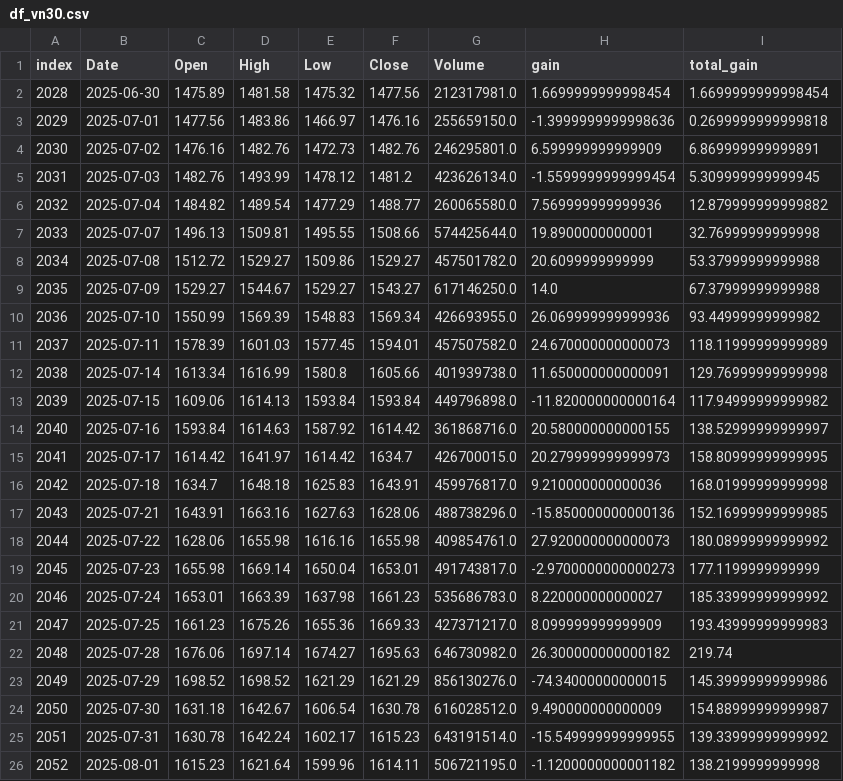
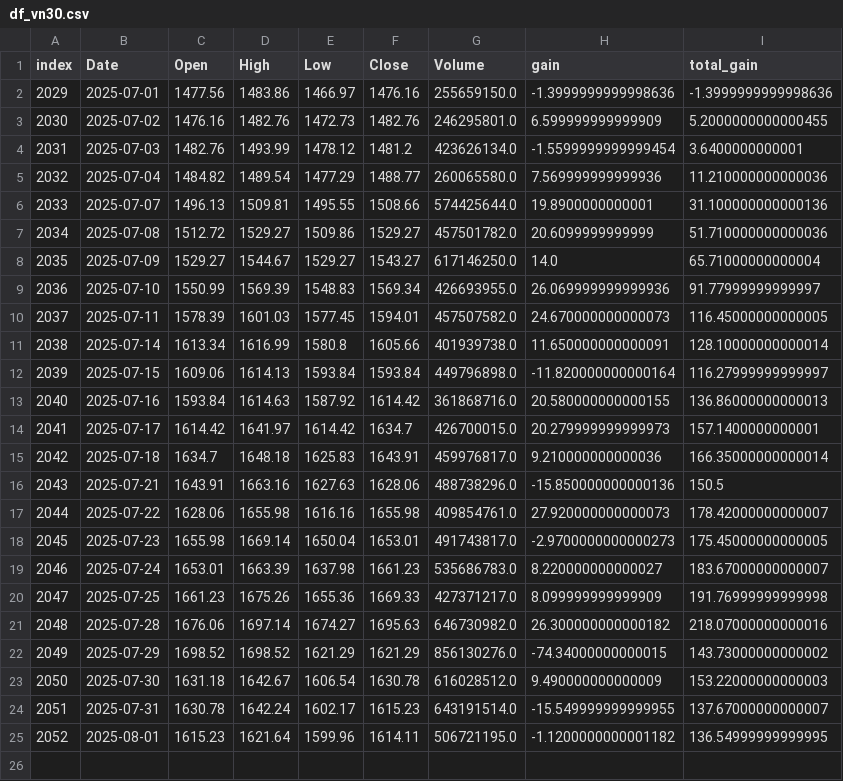
Before and after one commit to chelseact36/pnl_hc, a CSV file: df_vn30.csv, drawn as a sheet.

```diff
--- a/df_vn30.csv
+++ b/df_vn30.csv
@@ -1,26 +1,25 @@
 index,Date,Open,High,Low,Close,Volume,gain,total_gain
-2028,2025-06-30,1475.89,1481.58,1475.32,1477.56,212317981.0,1.6699999999998454,1.6699999999998454
-2029,2025-07-01,1477.56,1483.86,1466.97,1476.16,255659150.0,-1.3999999999998636,0.2699999999999818
-2030,2025-07-02,1476.16,1482.76,1472.73,1482.76,246295801.0,6.599999999999909,6.869999999999891
-2031,2025-07-03,1482.76,1493.99,1478.12,1481.2,423626134.0,-1.5599999999999454,5.309999999999945
-2032,2025-07-04,1484.82,1489.54,1477.29,1488.77,260065580.0,7.569999999999936,12.879999999999882
-2033,2025-07-07,1496.13,1509.81,1495.55,1508.66,574425644.0,19.8900000000001,32.76999999999998
-2034,2025-07-08,1512.72,1529.27,1509.86,1529.27,457501782.0,20.6099999999999,53.37999999999988
-2035,2025-07-09,1529.27,1544.67,1529.27,1543.27,617146250.0,14.0,67.37999999999988
-2036,2025-07-10,1550.99,1569.39,1548.83,1569.34,426693955.0,26.069999999999936,93.44999999999982
-2037,2025-07-11,1578.39,1601.03,1577.45,1594.01,457507582.0,24.670000000000073,118.11999999999989
-2038,2025-07-14,1613.34,1616.99,1580.8,1605.66,401939738.0,11.650000000000091,129.76999999999998
-2039,2025-07-15,1609.06,1614.13,1593.84,1593.84,449796898.0,-11.820000000000164,117.94999999999982
-2040,2025-07-16,1593.84,1614.63,1587.92,1614.42,361868716.0,20.580000000000155,138.52999999999997
-2041,2025-07-17,1614.42,1641.97,1614.42,1634.7,426700015.0,20.279999999999973,158.80999999999995
-2042,2025-07-18,1634.7,1648.18,1625.83,1643.91,459976817.0,9.210000000000036,168.01999999999998
-2043,2025-07-21,1643.91,1663.16,1627.63,1628.06,488738296.0,-15.850000000000136,152.16999999999985
-2044,2025-07-22,1628.06,1655.98,1616.16,1655.98,409854761.0,27.920000000000073,180.08999999999992
-2045,2025-07-23,1655.98,1669.14,1650.04,1653.01,491743817.0,-2.9700000000000273,177.1199999999999
-2046,2025-07-24,1653.01,1663.39,1637.98,1661.23,535686783.0,8.220000000000027,185.33999999999992
-2047,2025-07-25,1661.23,1675.26,1655.36,1669.33,427371217.0,8.099999999999909,193.43999999999983
-2048,2025-07-28,1676.06,1697.14,1674.27,1695.63,646730982.0,26.300000000000182,219.74
-2049,2025-07-29,1698.52,1698.52,1621.29,1621.29,856130276.0,-74.34000000000015,145.39999999999986
-2050,2025-07-30,1631.18,1642.67,1606.54,1630.78,616028512.0,9.490000000000009,154.88999999999987
-2051,2025-07-31,1630.78,1642.24,1602.17,1615.23,643191514.0,-15.549999999999955,139.33999999999992
-2052,2025-08-01,1615.23,1621.64,1599.96,1614.11,506721195.0,-1.1200000000001182,138.2199999999998
+2029,2025-07-01,1477.56,1483.86,1466.97,1476.16,255659150.0,-1.3999999999998636,-1.3999999999998636
+2030,2025-07-02,1476.16,1482.76,1472.73,1482.76,246295801.0,6.599999999999909,5.2000000000000455
+2031,2025-07-03,1482.76,1493.99,1478.12,1481.2,423626134.0,-1.5599999999999454,3.6400000000001
+2032,2025-07-04,1484.82,1489.54,1477.29,1488.77,260065580.0,7.569999999999936,11.210000000000036
+2033,2025-07-07,1496.13,1509.81,1495.55,1508.66,574425644.0,19.8900000000001,31.100000000000136
+2034,2025-07-08,1512.72,1529.27,1509.86,1529.27,457501782.0,20.6099999999999,51.710000000000036
+2035,2025-07-09,1529.27,1544.67,1529.27,1543.27,617146250.0,14.0,65.71000000000004
+2036,2025-07-10,1550.99,1569.39,1548.83,1569.34,426693955.0,26.069999999999936,91.77999999999997
+2037,2025-07-11,1578.39,1601.03,1577.45,1594.01,457507582.0,24.670000000000073,116.45000000000005
+2038,2025-07-14,1613.34,1616.99,1580.8,1605.66,401939738.0,11.650000000000091,128.10000000000014
+2039,2025-07-15,1609.06,1614.13,1593.84,1593.84,449796898.0,-11.820000000000164,116.27999999999997
+2040,2025-07-16,1593.84,1614.63,1587.92,1614.42,361868716.0,20.580000000000155,136.86000000000013
+2041,2025-07-17,1614.42,1641.97,1614.42,1634.7,426700015.0,20.279999999999973,157.1400000000001
+2042,2025-07-18,1634.7,1648.18,1625.83,1643.91,459976817.0,9.210000000000036,166.35000000000014
+2043,2025-07-21,1643.91,1663.16,1627.63,1628.06,488738296.0,-15.850000000000136,150.5
+2044,2025-07-22,1628.06,1655.98,1616.16,1655.98,409854761.0,27.920000000000073,178.42000000000007
+2045,2025-07-23,1655.98,1669.14,1650.04,1653.01,491743817.0,-2.9700000000000273,175.45000000000005
+2046,2025-07-24,1653.01,1663.39,1637.98,1661.23,535686783.0,8.220000000000027,183.67000000000007
+2047,2025-07-25,1661.23,1675.26,1655.36,1669.33,427371217.0,8.099999999999909,191.76999999999998
+2048,2025-07-28,1676.06,1697.14,1674.27,1695.63,646730982.0,26.300000000000182,218.07000000000016
+2049,2025-07-29,1698.52,1698.52,1621.29,1621.29,856130276.0,-74.34000000000015,143.73000000000002
+2050,2025-07-30,1631.18,1642.67,1606.54,1630.78,616028512.0,9.490000000000009,153.22000000000003
+2051,2025-07-31,1630.78,1642.24,1602.17,1615.23,643191514.0,-15.549999999999955,137.67000000000007
+2052,2025-08-01,1615.23,1621.64,1599.96,1614.11,506721195.0,-1.1200000000001182,136.54999999999995
```
Also changed, not shown: 1 other file.
